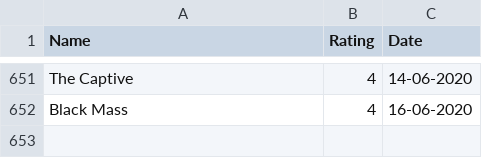
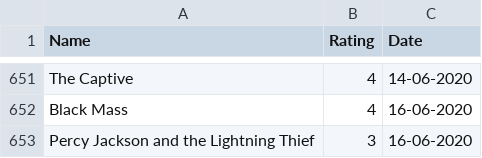
Before and after one commit to rajBar/movies, a CSV file: _data/movie-ratings.csv, drawn as a sheet; only a part is shown, gaps mark what is left out; the diff names each change by its address in the sheet, - before the commit and + after, or states it on an @@ line.

Commit message:
adding Percy Jackson and the Lightning Thief to movie list

```diff
--- a/_data/movie-ratings.csv
+++ b/_data/movie-ratings.csv
+row 653: Percy Jackson and the Lightning Thief | 3 | 16-06-2020
```
